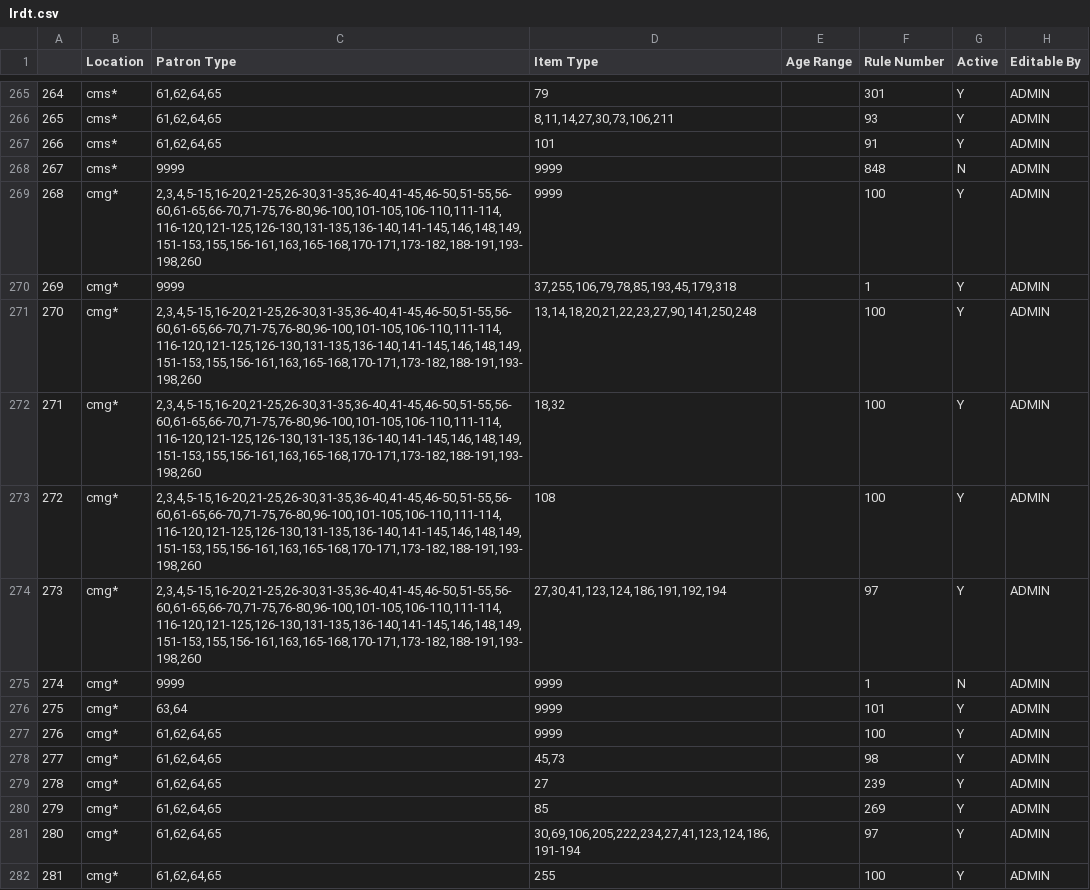
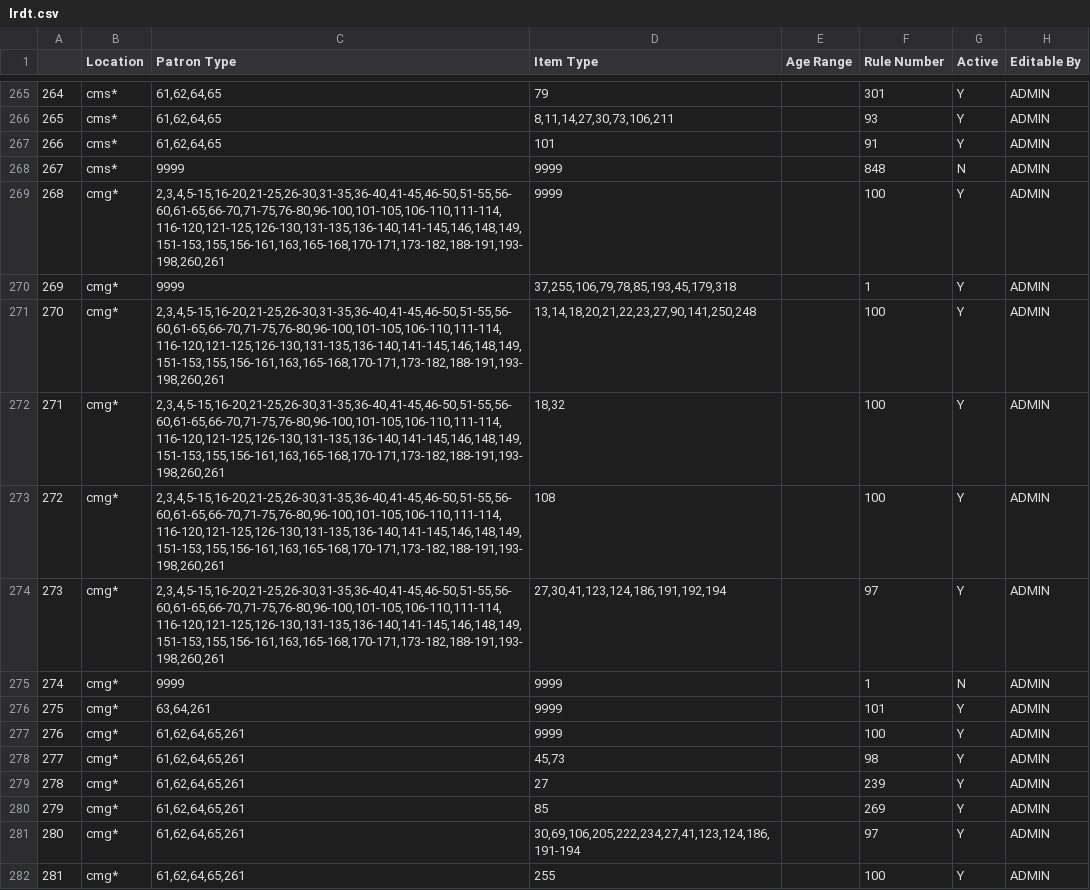
Before and after one commit to MarmotLibraryNetwork/sierraloanrules, a CSV file: lrdt.csv, drawn as a sheet; only a part is shown, gaps mark what is left out; the diff covers the shown part only.

Commit message:
Added new masquerade ptype for CMC

```diff
--- a/lrdt.csv
+++ b/lrdt.csv
@@ -268,15 +268,15 @@
 267,"cms* ",9999,9999,,848,N,ADMIN
-268,"cmg* ","2,3,4,5-15,16-20,21-25,26-30,31-35,36-40,41-45,46-50,51-55,56-60,61-65,66-70,71-75,76-80,96-100,101-105,106-110,111-114,116-120,121-125,126-130,131-135,136-140,141-145,146,148,149,151-153,155,156-161,163,165-168,170-171,173-182,188-191,193-198,260",9999,,100,Y,ADMIN
+268,"cmg* ","2,3,4,5-15,16-20,21-25,26-30,31-35,36-40,41-45,46-50,51-55,56-60,61-65,66-70,71-75,76-80,96-100,101-105,106-110,111-114,116-120,121-125,126-130,131-135,136-140,141-145,146,148,149,151-153,155,156-161,163,165-168,170-171,173-182,188-191,193-198,260,261",9999,,100,Y,ADMIN
 269,"cmg* ",9999,"37,255,106,79,78,85,193,45,179,318",,1,Y,ADMIN
-270,"cmg* ","2,3,4,5-15,16-20,21-25,26-30,31-35,36-40,41-45,46-50,51-55,56-60,61-65,66-70,71-75,76-80,96-100,101-105,106-110,111-114,116-120,121-125,126-130,131-135,136-140,141-145,146,148,149,151-153,155,156-161,163,165-168,170-171,173-182,188-191,193-198,260","13,14,18,20,21,22,23,27,90,141,250,248",,100,Y,ADMIN
-271,"cmg* ","2,3,4,5-15,16-20,21-25,26-30,31-35,36-40,41-45,46-50,51-55,56-60,61-65,66-70,71-75,76-80,96-100,101-105,106-110,111-114,116-120,121-125,126-130,131-135,136-140,141-145,146,148,149,151-153,155,156-161,163,165-168,170-171,173-182,188-191,193-198,260","18,32",,100,Y,ADMIN
-272,"cmg* ","2,3,4,5-15,16-20,21-25,26-30,31-35,36-40,41-45,46-50,51-55,56-60,61-65,66-70,71-75,76-80,96-100,101-105,106-110,111-114,116-120,121-125,126-130,131-135,136-140,141-145,146,148,149,151-153,155,156-161,163,165-168,170-171,173-182,188-191,193-198,260",108,,100,Y,ADMIN
-273,"cmg* ","2,3,4,5-15,16-20,21-25,26-30,31-35,36-40,41-45,46-50,51-55,56-60,61-65,66-70,71-75,76-80,96-100,101-105,106-110,111-114,116-120,121-125,126-130,131-135,136-140,141-145,146,148,149,151-153,155,156-161,163,165-168,170-171,173-182,188-191,193-198,260","27,30,41,123,124,186,191,192,194",,97,Y,ADMIN
+270,"cmg* ","2,3,4,5-15,16-20,21-25,26-30,31-35,36-40,41-45,46-50,51-55,56-60,61-65,66-70,71-75,76-80,96-100,101-105,106-110,111-114,116-120,121-125,126-130,131-135,136-140,141-145,146,148,149,151-153,155,156-161,163,165-168,170-171,173-182,188-191,193-198,260,261","13,14,18,20,21,22,23,27,90,141,250,248",,100,Y,ADMIN
+271,"cmg* ","2,3,4,5-15,16-20,21-25,26-30,31-35,36-40,41-45,46-50,51-55,56-60,61-65,66-70,71-75,76-80,96-100,101-105,106-110,111-114,116-120,121-125,126-130,131-135,136-140,141-145,146,148,149,151-153,155,156-161,163,165-168,170-171,173-182,188-191,193-198,260,261","18,32",,100,Y,ADMIN
+272,"cmg* ","2,3,4,5-15,16-20,21-25,26-30,31-35,36-40,41-45,46-50,51-55,56-60,61-65,66-70,71-75,76-80,96-100,101-105,106-110,111-114,116-120,121-125,126-130,131-135,136-140,141-145,146,148,149,151-153,155,156-161,163,165-168,170-171,173-182,188-191,193-198,260,261",108,,100,Y,ADMIN
+273,"cmg* ","2,3,4,5-15,16-20,21-25,26-30,31-35,36-40,41-45,46-50,51-55,56-60,61-65,66-70,71-75,76-80,96-100,101-105,106-110,111-114,116-120,121-125,126-130,131-135,136-140,141-145,146,148,149,151-153,155,156-161,163,165-168,170-171,173-182,188-191,193-198,260,261","27,30,41,123,124,186,191,192,194",,97,Y,ADMIN
 274,"cmg* ",9999,9999,,1,N,ADMIN
-275,"cmg* ","63,64",9999,,101,Y,ADMIN
-276,"cmg* ","61,62,64,65",9999,,100,Y,ADMIN
-277,"cmg* ","61,62,64,65","45,73",,98,Y,ADMIN
-278,"cmg* ","61,62,64,65",27,,239,Y,ADMIN
-279,"cmg* ","61,62,64,65",85,,269,Y,ADMIN
-280,"cmg* ","61,62,64,65","30,69,106,205,222,234,27,41,123,124,186,191-194",,97,Y,ADMIN
-281,"cmg* ","61,62,64,65",255,,100,Y,ADMIN
+275,"cmg* ","63,64,261",9999,,101,Y,ADMIN
+276,"cmg* ","61,62,64,65,261",9999,,100,Y,ADMIN
+277,"cmg* ","61,62,64,65,261","45,73",,98,Y,ADMIN
+278,"cmg* ","61,62,64,65,261",27,,239,Y,ADMIN
+279,"cmg* ","61,62,64,65,261",85,,269,Y,ADMIN
+280,"cmg* ","61,62,64,65,261","30,69,106,205,222,234,27,41,123,124,186,191-194",,97,Y,ADMIN
+281,"cmg* ","61,62,64,65,261",255,,100,Y,ADMIN
```
Also changed, not shown: 85 edited cells elsewhere in this file.
